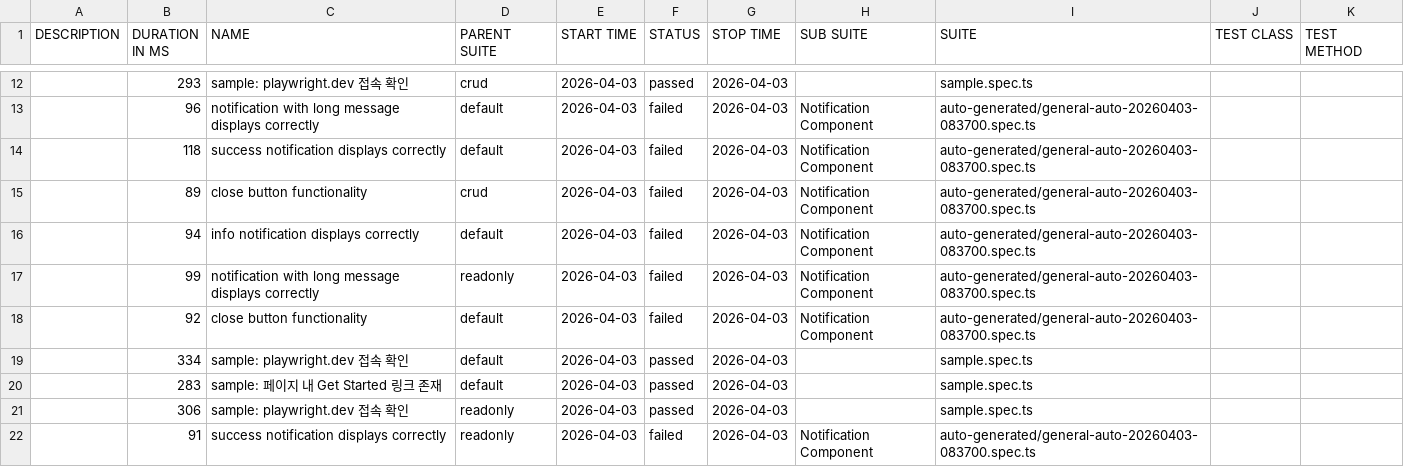
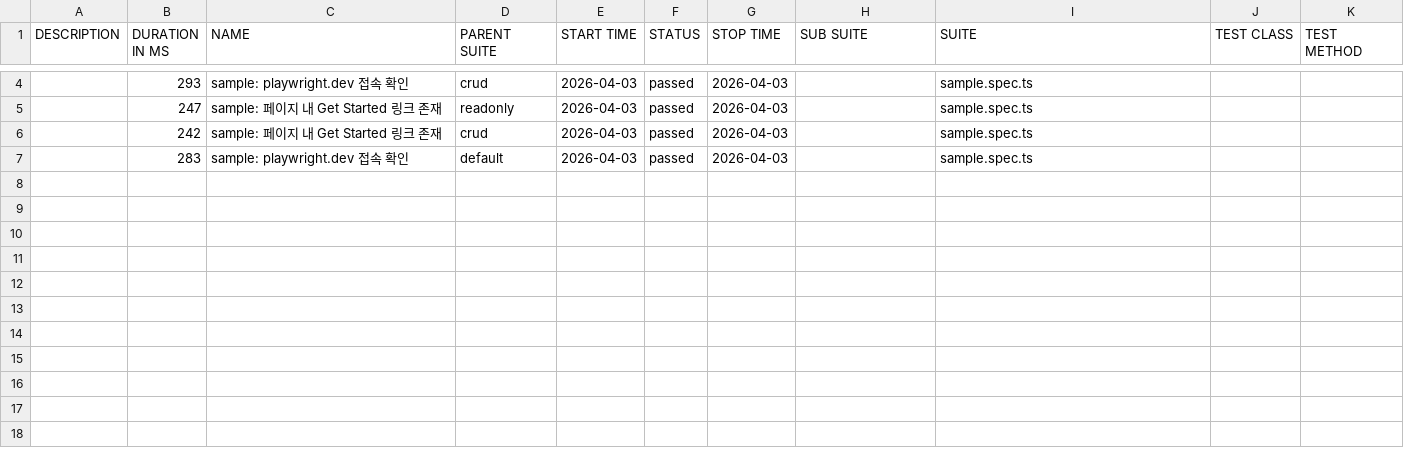
Before and after one commit to yugene-rhapsody/playwright-test-automation-lab, a CSV file: allure/data/suites.csv, drawn as a sheet; only a part is shown, gaps mark what is left out; the diff covers the shown part only.

```diff
--- a/allure/data/suites.csv
+++ b/allure/data/suites.csv
@@ -12,11 +4,4 @@
 "","293","sample: playwright.dev 접속 확인","crud","2026-04-03","passed","2026-04-03","","sample.spec.ts","",""
-"","96","notification with long message displays correctly","default","2026-04-03","failed","2026-04-03","Notification Component","auto-generated/general-auto-20260403-083700.spec.ts","",""
-"","118","success notification displays correctly","default","2026-04-03","failed","2026-04-03","Notification Component","auto-generated/general-auto-20260403-083700.spec.ts","",""
-"","89","close button functionality","crud","2026-04-03","failed","2026-04-03","Notification Component","auto-generated/general-auto-20260403-083700.spec.ts","",""
-"","94","info notification displays correctly","default","2026-04-03","failed","2026-04-03","Notification Component","auto-generated/general-auto-20260403-083700.spec.ts","",""
-"","99","notification with long message displays correctly","readonly","2026-04-03","failed","2026-04-03","Notification Component","auto-generated/general-auto-20260403-083700.spec.ts","",""
-"","92","close button functionality","default","2026-04-03","failed","2026-04-03","Notification Component","auto-generated/general-auto-20260403-083700.spec.ts","",""
-"","334","sample: playwright.dev 접속 확인","default","2026-04-03","passed","2026-04-03","","sample.spec.ts","",""
-"","283","sample: 페이지 내 Get Started 링크 존재","default","2026-04-03","passed","2026-04-03","","sample.spec.ts","",""
-"","306","sample: playwright.dev 접속 확인","readonly","2026-04-03","passed","2026-04-03","","sample.spec.ts","",""
-"","91","success notification displays correctly","readonly","2026-04-03","failed","2026-04-03","Notification Component","auto-generated/general-auto-20260403-083700.spec.ts","",""
+"","247","sample: 페이지 내 Get Started 링크 존재","readonly","2026-04-03","passed","2026-04-03","","sample.spec.ts","",""
+"","242","sample: 페이지 내 Get Started 링크 존재","crud","2026-04-03","passed","2026-04-03","","sample.spec.ts","",""
+"","283","sample: playwright.dev 접속 확인","default","2026-04-03","passed","2026-04-03","","sample.spec.ts","",""
```
Also changed, not shown: 8 removed rows and 5 edited cells elsewhere in this file, 32 other files.
